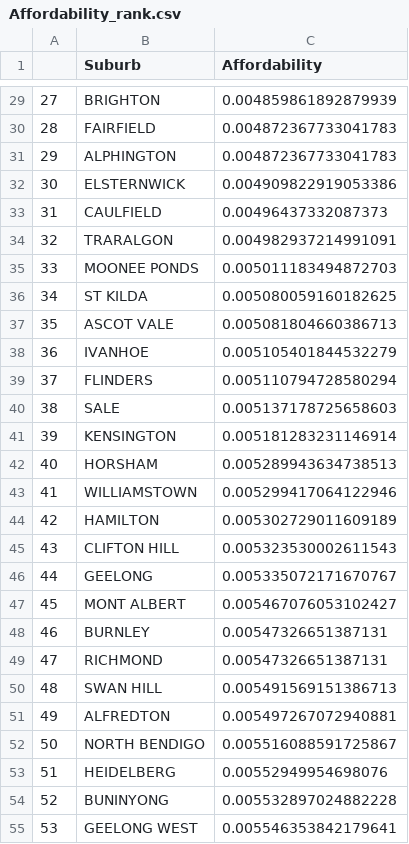
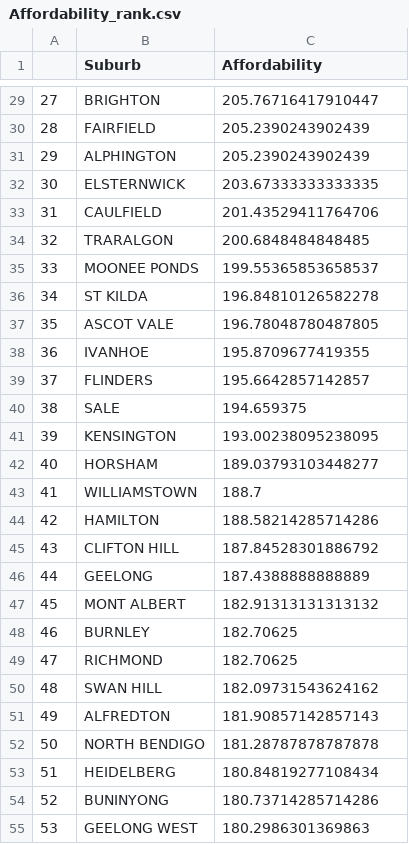
Before and after one commit to MAST30034-Applied-Data-Science/generic-real-estate-consulting-project-group-26, a CSV file: data/curated/Affordability_rank.csv, drawn as a sheet; only a part is shown, gaps mark what is left out; the diff covers the shown part only.

Commit message:
Reverse the affordability values

```diff
--- a/data/curated/Affordability_rank.csv
+++ b/data/curated/Affordability_rank.csv
@@ -29,27 +29,27 @@
-27,BRIGHTON,0.004859861892879939
-28,FAIRFIELD,0.004872367733041783
-29,ALPHINGTON,0.004872367733041783
-30,ELSTERNWICK,0.004909822919053386
-31,CAULFIELD,0.00496437332087373
-32,TRARALGON,0.004982937214991091
-33,MOONEE PONDS,0.005011183494872703
-34,ST KILDA,0.005080059160182625
-35,ASCOT VALE,0.005081804660386713
-36,IVANHOE,0.005105401844532279
-37,FLINDERS,0.005110794728580294
-38,SALE,0.005137178725658603
-39,KENSINGTON,0.005181283231146914
-40,HORSHAM,0.005289943634738513
-41,WILLIAMSTOWN,0.005299417064122946
-42,HAMILTON,0.005302729011609189
-43,CLIFTON HILL,0.005323530002611543
-44,GEELONG,0.005335072171670767
-45,MONT ALBERT,0.005467076053102427
-46,BURNLEY,0.00547326651387131
-47,RICHMOND,0.00547326651387131
-48,SWAN HILL,0.005491569151386713
-49,ALFREDTON,0.005497267072940881
-50,NORTH BENDIGO,0.005516088591725867
-51,HEIDELBERG,0.00552949954698076
-52,BUNINYONG,0.005532897024882228
-53,GEELONG WEST,0.005546353842179641
+27,BRIGHTON,205.76716417910447
+28,FAIRFIELD,205.2390243902439
+29,ALPHINGTON,205.2390243902439
+30,ELSTERNWICK,203.67333333333335
+31,CAULFIELD,201.43529411764706
+32,TRARALGON,200.6848484848485
+33,MOONEE PONDS,199.55365853658537
+34,ST KILDA,196.84810126582278
+35,ASCOT VALE,196.78048780487805
+36,IVANHOE,195.8709677419355
+37,FLINDERS,195.6642857142857
+38,SALE,194.659375
+39,KENSINGTON,193.00238095238095
+40,HORSHAM,189.03793103448277
+41,WILLIAMSTOWN,188.7
+42,HAMILTON,188.58214285714286
+43,CLIFTON HILL,187.84528301886792
+44,GEELONG,187.4388888888889
+45,MONT ALBERT,182.91313131313132
+46,BURNLEY,182.70625
+47,RICHMOND,182.70625
+48,SWAN HILL,182.09731543624162
+49,ALFREDTON,181.90857142857143
+50,NORTH BENDIGO,181.28787878787878
+51,HEIDELBERG,180.84819277108434
+52,BUNINYONG,180.73714285714286
+53,GEELONG WEST,180.2986301369863
```
Also changed, not shown: 162 edited cells elsewhere in this file, data/curated/Liveability_rank.csv, 4 other files.
